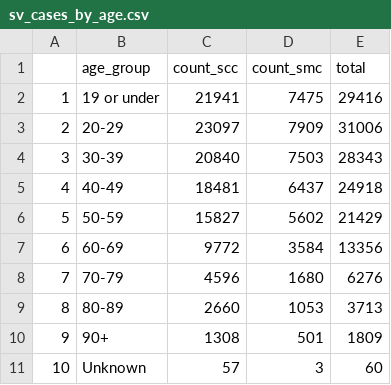
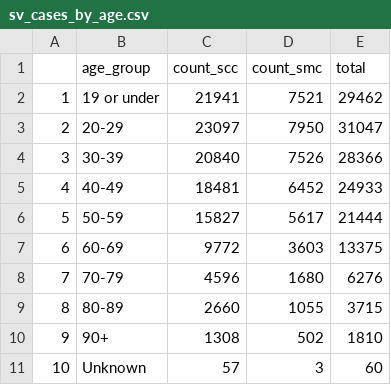
Before and after one commit to stanfordfuturebay/stanfordfuturebay.github.io, a CSV file: covid19/sv_dash_data_processing/sv_cases_by_age.csv, drawn as a sheet.

```diff
--- a/covid19/sv_dash_data_processing/sv_cases_by_age.csv
+++ b/covid19/sv_dash_data_processing/sv_cases_by_age.csv
@@ -1,11 +1,11 @@
 "","age_group","count_scc","count_smc","total"
-"1","19 or under",21941,7475,29416
-"2","20-29",23097,7909,31006
-"3","30-39",20840,7503,28343
-"4","40-49",18481,6437,24918
-"5","50-59",15827,5602,21429
-"6","60-69",9772,3584,13356
+"1","19 or under",21941,7521,29462
+"2","20-29",23097,7950,31047
+"3","30-39",20840,7526,28366
+"4","40-49",18481,6452,24933
+"5","50-59",15827,5617,21444
+"6","60-69",9772,3603,13375
 "7","70-79",4596,1680,6276
-"8","80-89",2660,1053,3713
-"9","90+",1308,501,1809
+"8","80-89",2660,1055,3715
+"9","90+",1308,502,1810
 "10","Unknown",57,3,60
```
Also changed, not shown: covid19/sv_dash_data_processing/comparison_cases_by_date.csv, covid19/sv_dash_data_processing/sv_cases_by_date.csv, 11 other files.
